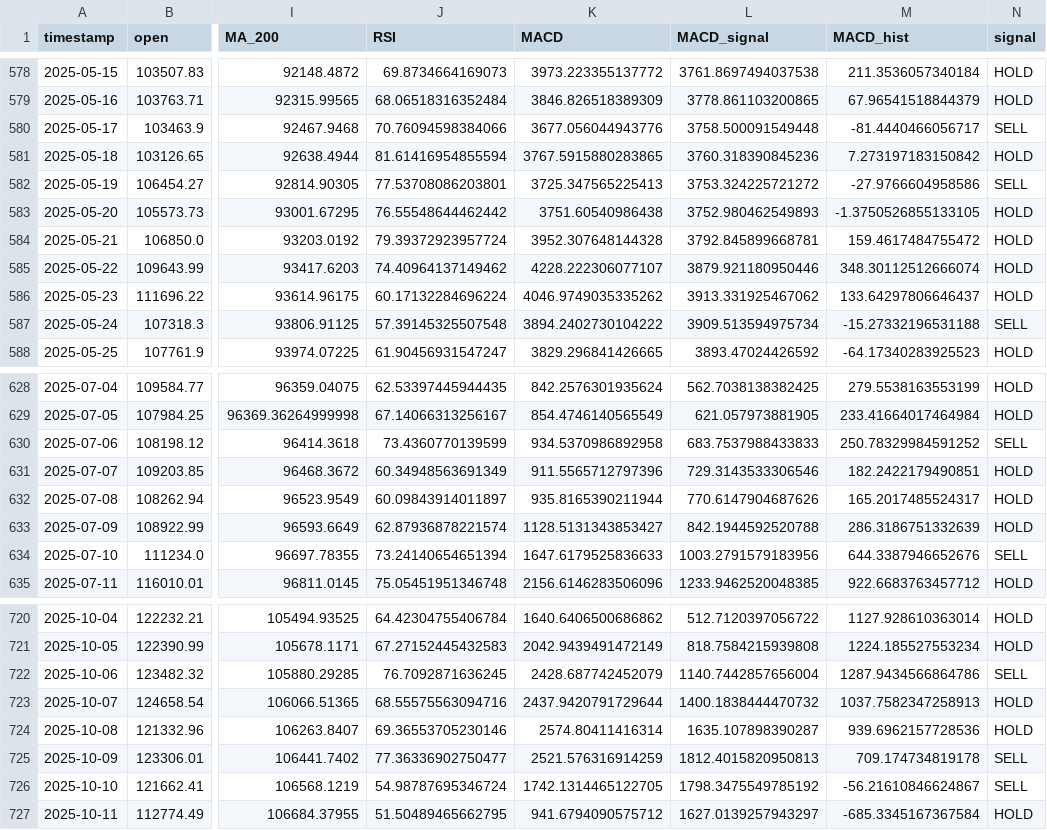
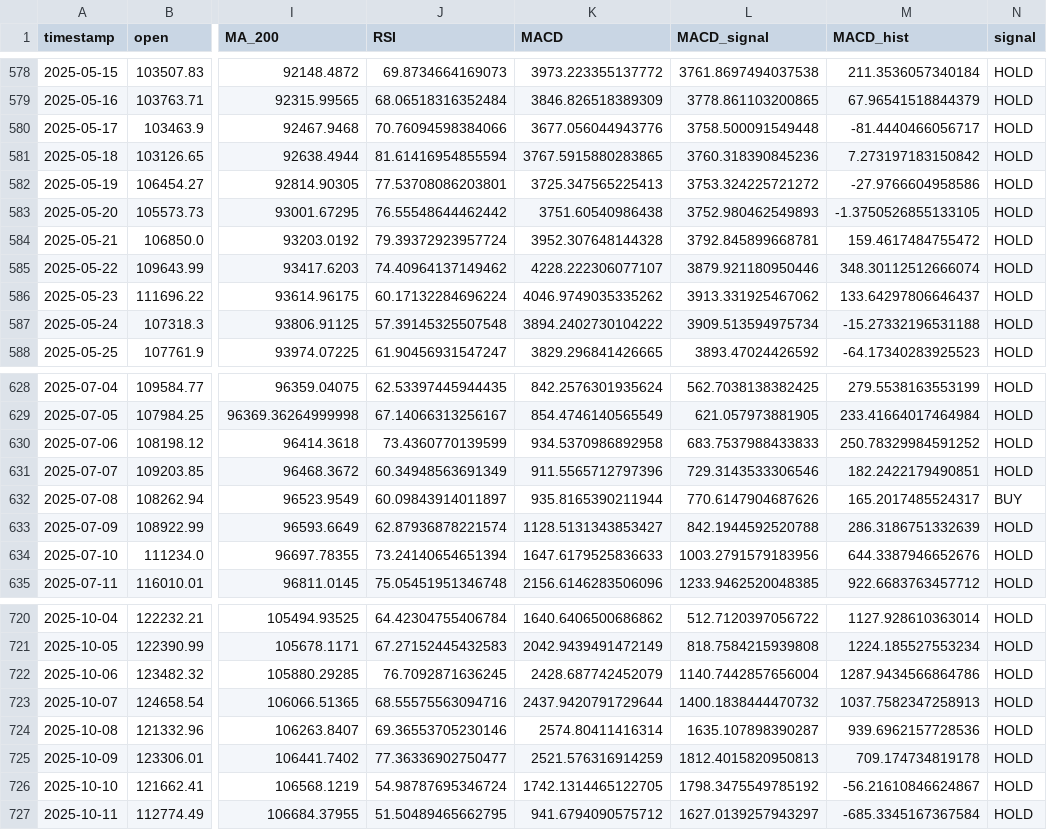
Before and after one commit to kartikkalliyan/-crypto-strategy-backtester, a CSV file: btc_with_signals.csv, drawn as a sheet; only a part is shown, gaps mark what is left out; the diff covers the shown part only; the diff names each change by its address in the sheet, - before the commit and + after, or states it on an @@ line.

```diff
--- a/btc_with_signals.csv
+++ b/btc_with_signals.csv
-N580 (signal): SELL
+N580 (signal): HOLD
-N582 (signal): SELL
+N582 (signal): HOLD
-N587 (signal): SELL
+N587 (signal): HOLD
-N630 (signal): SELL
+N630 (signal): HOLD
-N632 (signal): HOLD
+N632 (signal): BUY
-N634 (signal): SELL
+N634 (signal): HOLD
-N722 (signal): SELL
+N722 (signal): HOLD
-N725:N726 (signal): SELL
+N725:N726 (signal): HOLD
```
Also changed, not shown: 83 edited cells elsewhere in this file, backtest_trade_log.csv, 2 other files.
